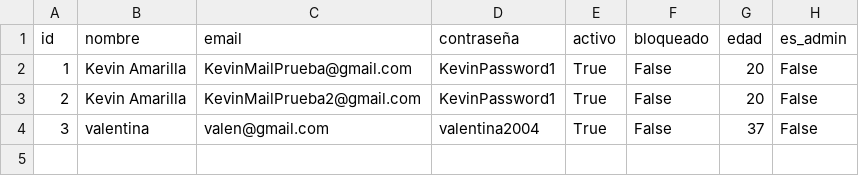
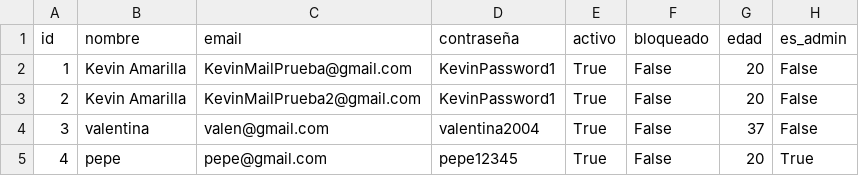
Before and after one commit to valengodoy/alquilerVehiculos, a CSV file: data/usuarios.csv, drawn as a sheet.

```diff
--- a/data/usuarios.csv
+++ b/data/usuarios.csv
@@ -4 +4,2 @@ id,nombre,email,contraseña,activo,bloqueado,edad,es_admin
 3,valentina,valen@gmail.com,valentina2004,True,False,37,False
+4,pepe,pepe@gmail.com,pepe12345,True,False,20,True
```
Also changed, not shown: 1 other file.
